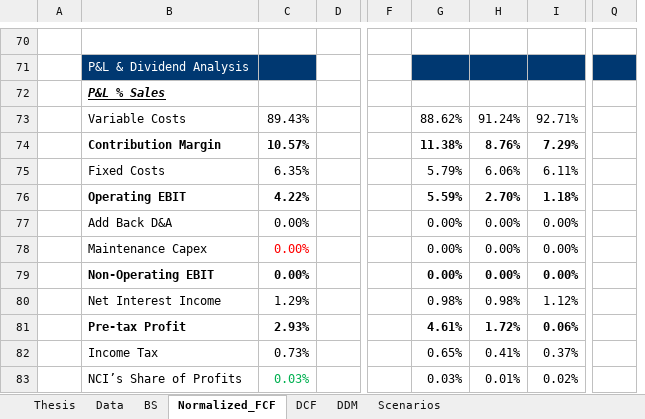
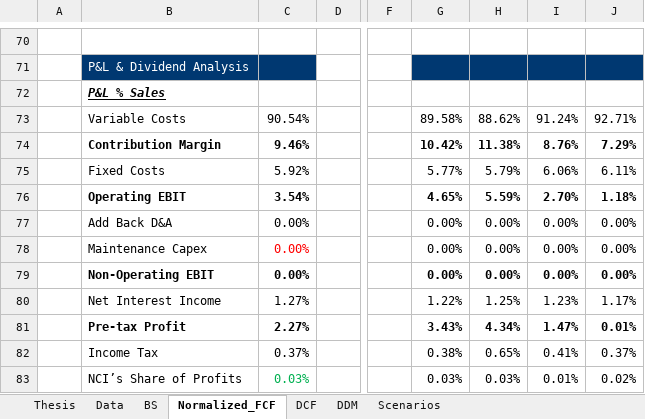
Before and after one commit to JerryChenz/Invest_Proc_1, an Excel workbook: financial_models/opportunities/not_monitored/0341.HK_Valuation.xlsx, sheet Normalized_FCF, drawn as a sheet; only a part is shown, gaps mark what is left out; values as stored, in another font and other column widths than the file's, no borders; conditional formats not drawn; removed rows and columns are numbered as before the commit, all else as after; the diff covers the shown part only; the diff names each change by its address in the sheet, - before the commit and + after, or states it on an @@ line.

```diff
--- a/financial_models/opportunities/not_monitored/0341.HK_Valuation.xlsx (sheet Normalized_FCF)
+++ b/financial_models/opportunities/not_monitored/0341.HK_Valuation.xlsx (sheet Normalized_FCF)
+column J, rows 73-83: 92.71% | 7.29% | 6.11% | 1.18% | 0.00% | 0.00% | 0.00% | 1.17% | 0.01% | 0.37% | 0.02%
-column Q, empty
-C73: 89.43%
+C73: 90.54%
-G73: 88.62%
+G73: 89.58%
-H73: 91.24%
+H73: 88.62%
-I73: 92.71%
+I73: 91.24%
-C74: 10.57%
+C74: 9.46%
-G74: 11.38%
+G74: 10.42%
-H74: 8.76%
+H74: 11.38%
-I74: 7.29%
+I74: 8.76%
-C75: 6.35%
+C75: 5.92%
-G75: 5.79%
+G75: 5.77%
-H75: 6.06%
+H75: 5.79%
-I75: 6.11%
+I75: 6.06%
-C76: 4.22%
+C76: 3.54%
-G76: 5.59%
+G76: 4.65%
-H76: 2.70%
+H76: 5.59%
-I76: 1.18%
+I76: 2.70%
-C80: 1.29%
+C80: 1.27%
-G80: 0.98%
+G80: 1.22%
-H80: 0.98%
+H80: 1.25%
-I80: 1.12%
+I80: 1.23%
-C81: 2.93%
+C81: 2.27%
-G81: 4.61%
+G81: 3.43%
-H81: 1.72%
+H81: 4.34%
-I81: 0.06%
+I81: 1.47%
-C82: 0.73%
+C82: 0.37%
-G82: 0.65%
+G82: 0.38%
-H82: 0.41%
+H82: 0.65%
-I82: 0.37%
+I82: 0.41%
-H83: 0.01%
+H83: 0.03%
-I83: 0.02%
+I83: 0.01%
```
Also changed, not shown: 9 added rows, 8 removed rows and 167 edited cells elsewhere in this sheet, sheet DCF, sheet DDM, sheet Data, sheet BS, sheet Thesis, sheet Scenarios, formulas that keep their value, financial_models/opportunities/0303.HK_Valuation.xlsx, financial_models/opportunities/0857.HK_Valuation.xlsx, 28 other files.
